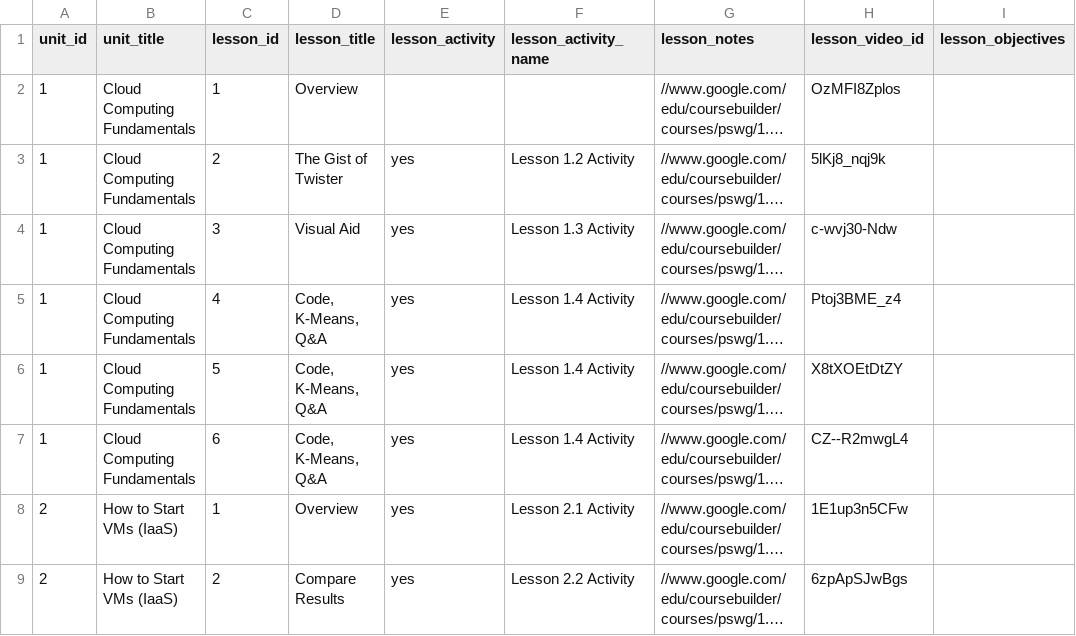
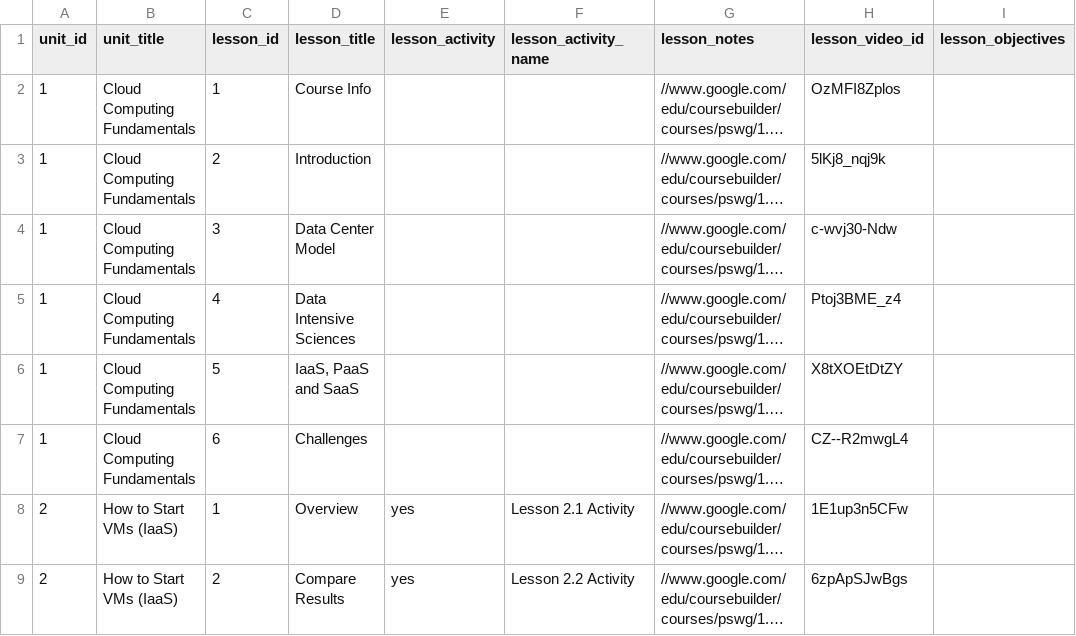
Before and after one commit to nishant07/course-builder, a CSV file: data/lesson.csv, drawn as a sheet; only a part is shown; long unchanged cells end in …; the diff names each change by its address in the sheet, - before the commit and + after, or states it on an @@ line.

Commit message:
adding lessons information

```diff
--- a/data/lesson.csv
+++ b/data/lesson.csv
-D2 (lesson_title): Overview
+D2 (lesson_title): Course Info
-D3 (lesson_title): The Gist of Twister
+D3 (lesson_title): Introduction
-E3:E7 (lesson_activity): yes
+E3:E7 (lesson_activity): (empty)
-F3 (lesson_activity_name): Lesson 1.2 Activity
+F3 (lesson_activity_name): (empty)
-D4 (lesson_title): Visual Aid
+D4 (lesson_title): Data Center Model
-F4 (lesson_activity_name): Lesson 1.3 Activity
+F4 (lesson_activity_name): (empty)
-D5 (lesson_title): Code, K-Means, Q&A
+D5 (lesson_title): Data Intensive Sciences
-F5:F7 (lesson_activity_name): Lesson 1.4 Activity
+F5:F7 (lesson_activity_name): (empty)
-D6 (lesson_title): Code, K-Means, Q&A
+D6 (lesson_title): IaaS, PaaS and SaaS
-D7 (lesson_title): Code, K-Means, Q&A
+D7 (lesson_title): Challenges
```
Also changed, not shown: data/unit.csv.
